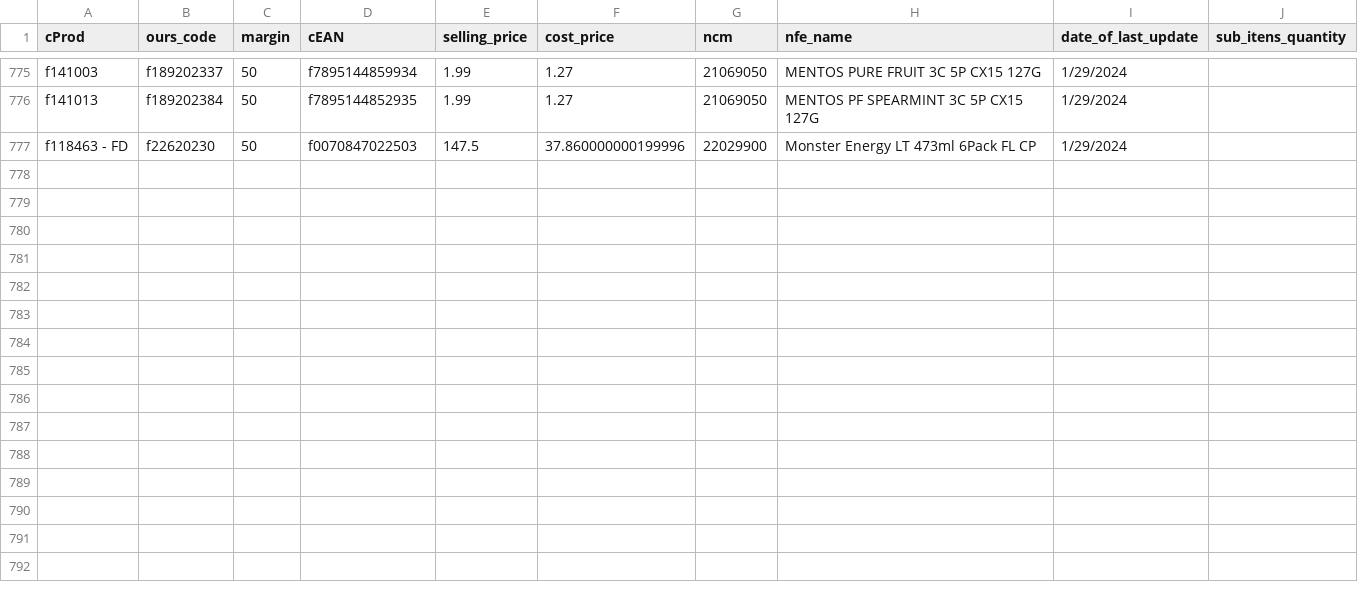
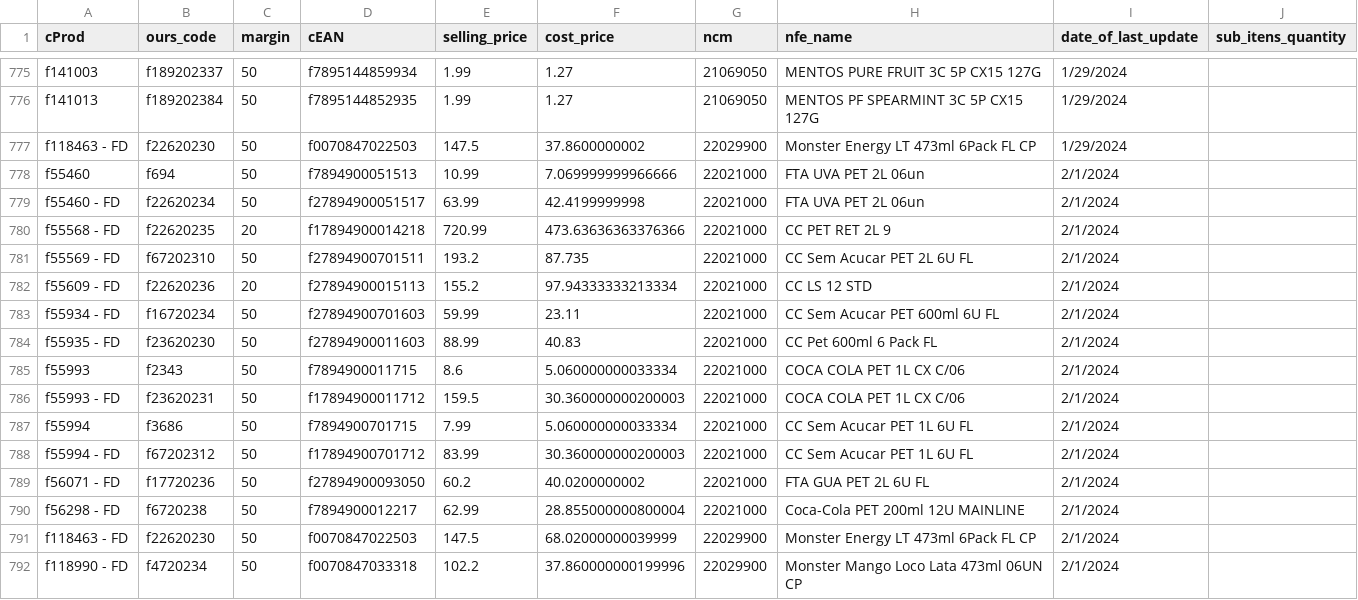
Before and after one commit to I3run01/bot-update-price-python, a CSV file: database/SPAL INDUSTRIA BRASILEIRA DE BEBIDAS SA.csv, drawn as a sheet; only a part is shown, gaps mark what is left out.

Commit message:
new prods

```diff
--- a/database/SPAL INDUSTRIA BRASILEIRA DE BEBIDAS SA.csv
+++ b/database/SPAL INDUSTRIA BRASILEIRA DE BEBIDAS SA.csv
@@ -776,2 +776,17 @@ f141003,f189202337,50,f7895144859934,1.99,1.27,21069050,MENTOS PURE FRUIT 3C 5P
 f141013,f189202384,50,f7895144852935,1.99,1.27,21069050,MENTOS PF SPEARMINT 3C 5P CX15 127G,1/29/2024,
-f118463 - FD,f22620230,50,f0070847022503,147.5,37.860000000199996,22029900,Monster Energy LT 473ml 6Pack FL CP,1/29/2024,
+f118463 - FD,f22620230,50,f0070847022503,147.5,37.8600000002,22029900,Monster Energy LT 473ml 6Pack FL CP,1/29/2024,
+f55460,f694,50,f7894900051513,10.99,7.069999999966666,22021000,FTA UVA PET 2L 06un,2/1/2024,
+f55460 - FD,f22620234,50,f27894900051517,63.99,42.4199999998,22021000,FTA UVA PET 2L 06un,2/1/2024,
+f55568 - FD,f22620235,20,f17894900014218,720.99,473.63636363376366,22021000,CC PET RET 2L 9,2/1/2024,
+f55569 - FD,f67202310,50,f27894900701511,193.2,87.735,22021000,CC Sem Acucar PET 2L 6U FL,2/1/2024,
+f55609 - FD,f22620236,20,f27894900015113,155.2,97.94333333213334,22021000,CC LS 12 STD,2/1/2024,
+f55934 - FD,f16720234,50,f27894900701603,59.99,23.11,22021000,CC Sem Acucar PET 600ml 6U FL,2/1/2024,
+f55935 - FD,f23620230,50,f27894900011603,88.99,40.83,22021000,CC Pet 600ml 6 Pack FL,2/1/2024,
+f55993,f2343,50,f7894900011715,8.6,5.060000000033334,22021000,COCA COLA PET 1L CX C/06,2/1/2024,
+f55993 - FD,f23620231,50,f17894900011712,159.5,30.360000000200003,22021000,COCA COLA PET 1L CX C/06,2/1/2024,
+f55994,f3686,50,f7894900701715,7.99,5.060000000033334,22021000,CC Sem Acucar PET 1L 6U FL,2/1/2024,
+f55994 - FD,f67202312,50,f17894900701712,83.99,30.360000000200003,22021000,CC Sem Acucar PET 1L 6U FL,2/1/2024,
+f56071 - FD,f17720236,50,f27894900093050,60.2,40.0200000002,22021000,FTA GUA PET 2L 6U FL,2/1/2024,
+f56298 - FD,f6720238,50,f7894900012217,62.99,28.855000000800004,22021000,Coca-Cola PET 200ml 12U MAINLINE,2/1/2024,
+f118463 - FD,f22620230,50,f0070847022503,147.5,68.02000000039999,22029900,Monster Energy LT 473ml 6Pack FL CP,2/1/2024,
+f118990 - FD,f4720234,50,f0070847033318,102.2,37.860000000199996,22029900,Monster Mango Loco Lata 473ml 06UN CP,2/1/2024,
```
Also changed, not shown: database/CBN DISTRIB DE PROD ALIM E LOGISTICA LTDA.csv, database/E-UB COMERCIO LTDA.csv, 4 other files.
